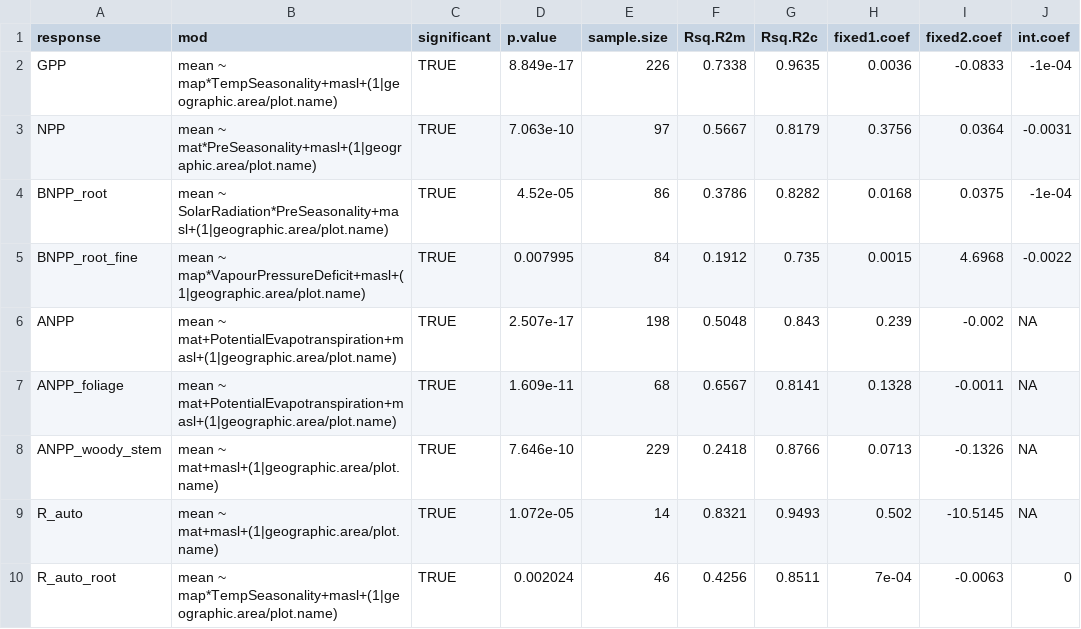
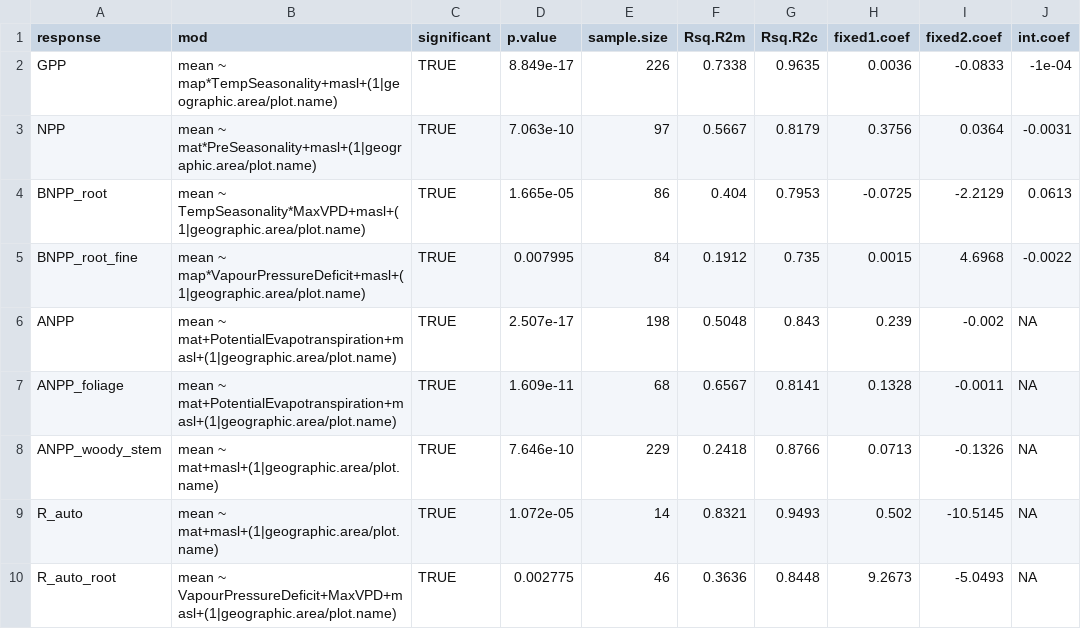
Before and after one commit to forc-db/Global_Productivity, a CSV file: results/tables/best_model_outputs/AIC_multivariate_interactions_best.csv, drawn as a sheet.

Commit message:
Update AIC_multivariate_interactions_best.csv

```diff
--- a/results/tables/best_model_outputs/AIC_multivariate_interactions_best.csv
+++ b/results/tables/best_model_outputs/AIC_multivariate_interactions_best.csv
@@ -3,3 +3,3 @@
 "NPP","mean ~ mat*PreSeasonality+masl+(1|geographic.area/plot.name)",TRUE,7.063e-10,97,0.5667,0.8179,0.3756,0.0364,-0.0031
-"BNPP_root","mean ~ SolarRadiation*PreSeasonality+masl+(1|geographic.area/plot.name)",TRUE,4.52e-05,86,0.3786,0.8282,0.0168,0.0375,-1e-04
+"BNPP_root","mean ~ TempSeasonality*MaxVPD+masl+(1|geographic.area/plot.name)",TRUE,1.665e-05,86,0.404,0.7953,-0.0725,-2.2129,0.0613
 "BNPP_root_fine","mean ~ map*VapourPressureDeficit+masl+(1|geographic.area/plot.name)",TRUE,0.007995,84,0.1912,0.735,0.0015,4.6968,-0.0022
@@ -9,2 +9,2 @@
 "R_auto","mean ~ mat+masl+(1|geographic.area/plot.name)",TRUE,1.072e-05,14,0.8321,0.9493,0.502,-10.5145,NA
-"R_auto_root","mean ~ map*TempSeasonality+masl+(1|geographic.area/plot.name)",TRUE,0.002024,46,0.4256,0.8511,7e-04,-0.0063,0
+"R_auto_root","mean ~ VapourPressureDeficit+MaxVPD+masl+(1|geographic.area/plot.name)",TRUE,0.002775,46,0.3636,0.8448,9.2673,-5.0493,NA
```
